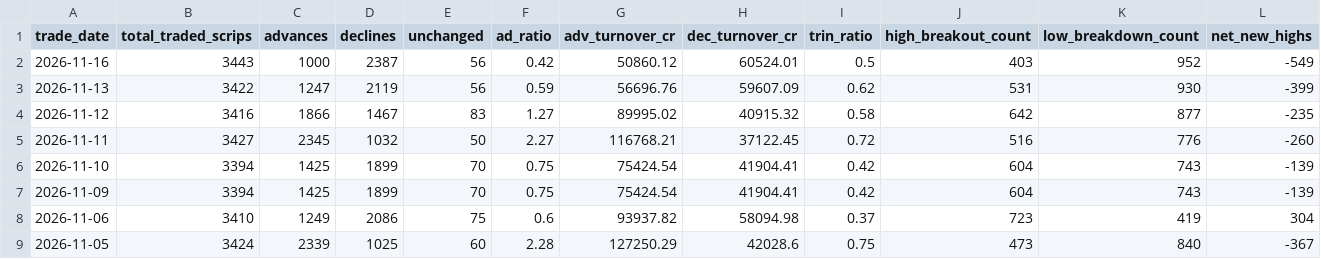
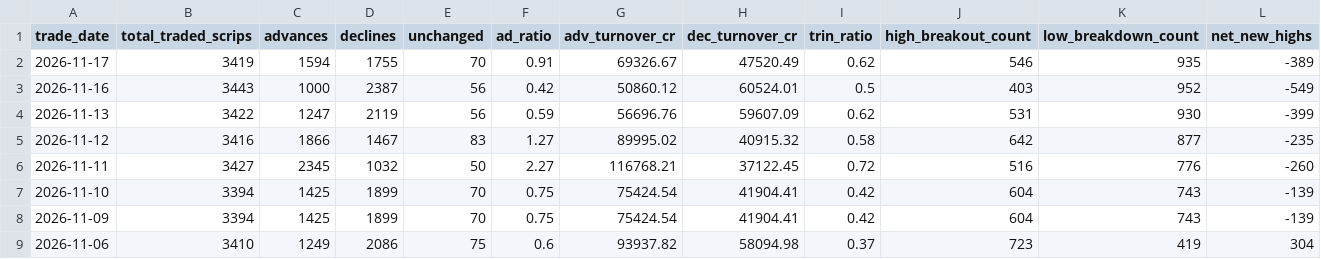
Before and after one commit to prathmeshgupta/nse-52w-high-low-breadth, a CSV file: output/market_breadth.csv, drawn as a sheet; only a part is shown; the shorter side is filled out with more unchanged rows; rows hold the shown columns only; the diff names each change by its address in the sheet, - before the commit and + after, or states it on an @@ line.

```diff
--- a/output/market_breadth.csv
+++ b/output/market_breadth.csv
+row 2: 2026-11-17 | 3419 | 1594 | 1755 | 70 | 0.91 | 69326.67 | 47520.49 | 0.62 | 546 | 935 | -389
```
Also changed, not shown: 1 other file.
